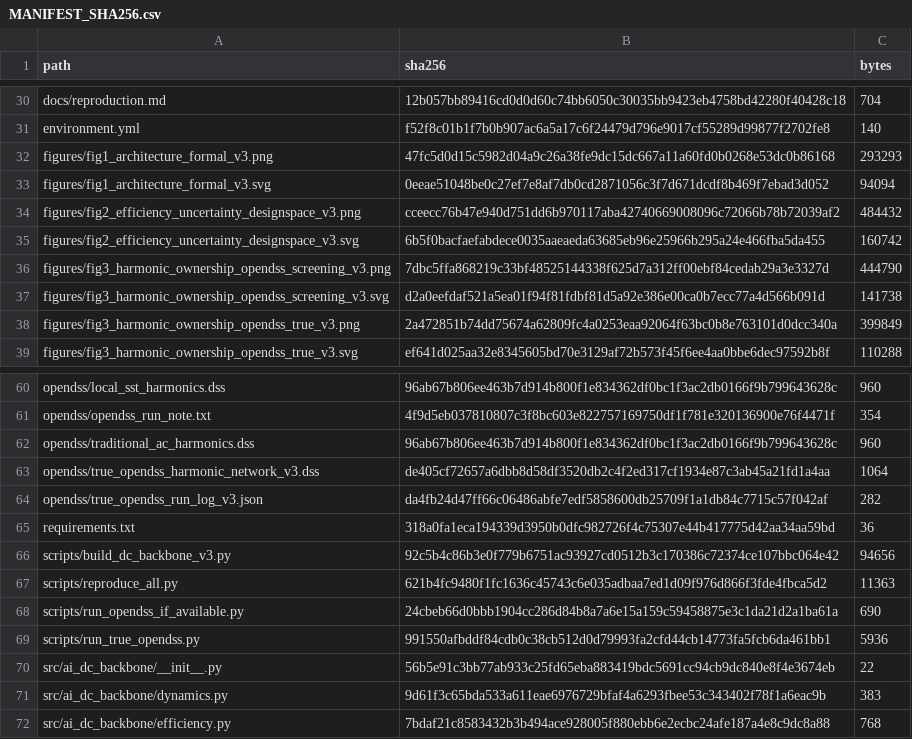
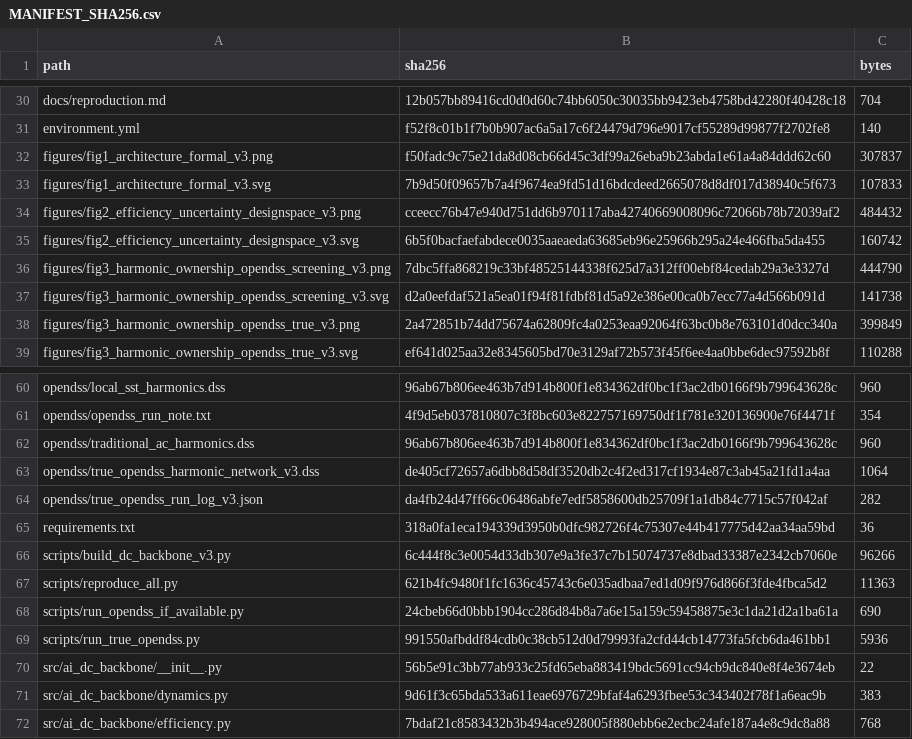
Before and after one commit to SavannahY/dc-ai-factory-backbone-reproducibility, a CSV file: MANIFEST_SHA256.csv, drawn as a sheet; only a part is shown, gaps mark what is left out.

```diff
--- a/MANIFEST_SHA256.csv
+++ b/MANIFEST_SHA256.csv
@@ -31,4 +31,4 @@ docs/reproduction.md,12b057bb89416cd0d0d60c74bb6050c30035bb9423eb4758bd42280f404
 environment.yml,f52f8c01b1f7b0b907ac6a5a17c6f24479d796e9017cf55289d99877f2702fe8,140
-figures/fig1_architecture_formal_v3.png,47fc5d0d15c5982d04a9c26a38fe9dc15dc667a11a60fd0b0268e53dc0b86168,293293
-figures/fig1_architecture_formal_v3.svg,0eeae51048be0c27ef7e8af7db0cd2871056c3f7d671dcdf8b469f7ebad3d052,94094
+figures/fig1_architecture_formal_v3.png,f50fadc9c75e21da8d08cb66d45c3df99a26eba9b23abda1e61a4a84ddd62c60,307837
+figures/fig1_architecture_formal_v3.svg,7b9d50f09657b7a4f9674ea9fd51d16bdcdeed2665078d8df017d38940c5f673,107833
 figures/fig2_efficiency_uncertainty_designspace_v3.png,cceecc76b47e940d751dd6b970117aba42740669008096c72066b78b72039af2,484432
@@ -65,3 +65,3 @@ opendss/true_opendss_run_log_v3.json,da4fb24d47ff66c06486abfe7edf5858600db25709f
 requirements.txt,318a0fa1eca194339d3950b0dfc982726f4c75307e44b417775d42aa34aa59bd,36
-scripts/build_dc_backbone_v3.py,92c5b4c86b3e0f779b6751ac93927cd0512b3c170386c72374ce107bbc064e42,94656
+scripts/build_dc_backbone_v3.py,6c444f8c3e0054d33db307e9a3fe37c7b15074737e8dbad33387e2342cb7060e,96266
 scripts/reproduce_all.py,621b4fc9480f1fc1636c45743c6e035adbaa7ed1d09f976d866f3fde4fbca5d2,11363
```
Also changed, not shown: 4 other files.
